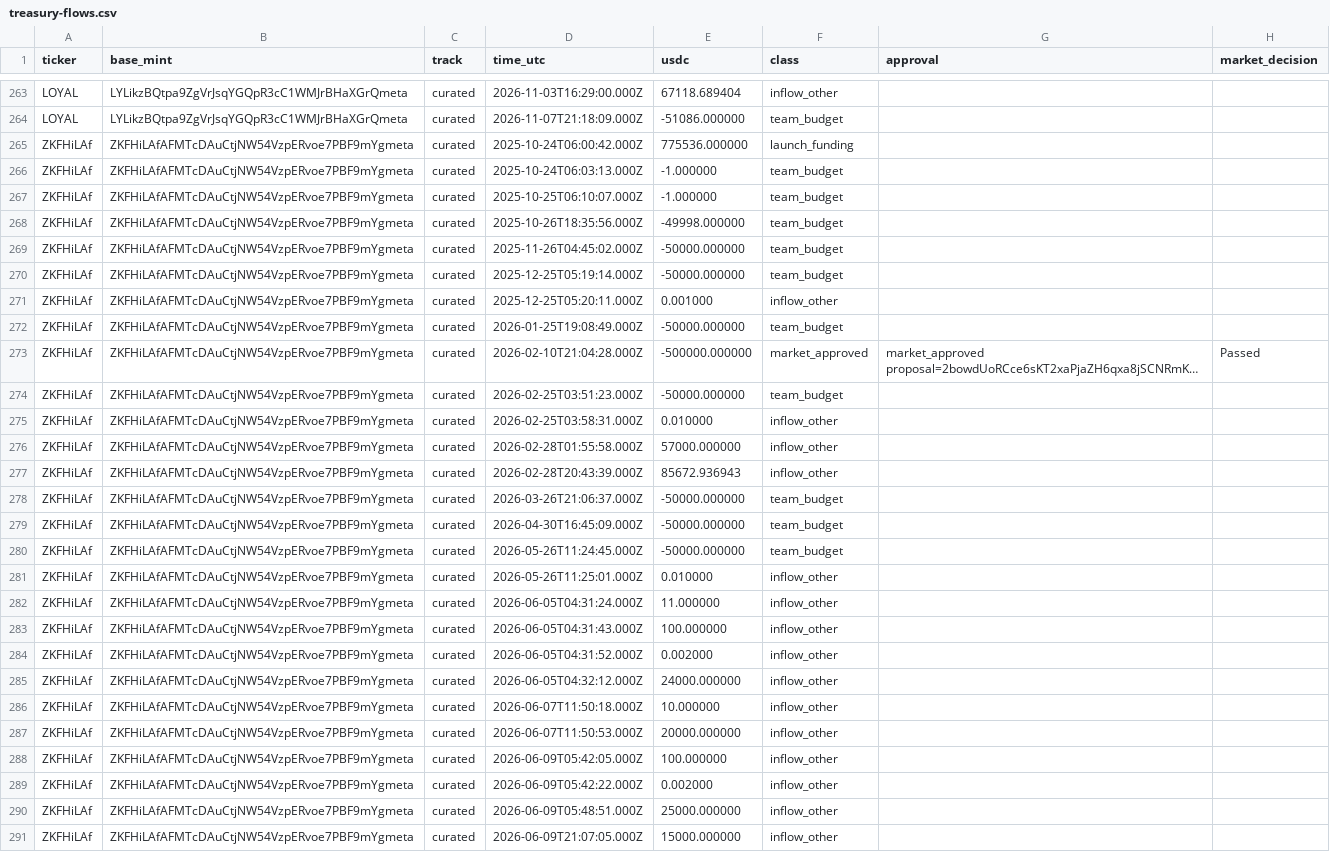
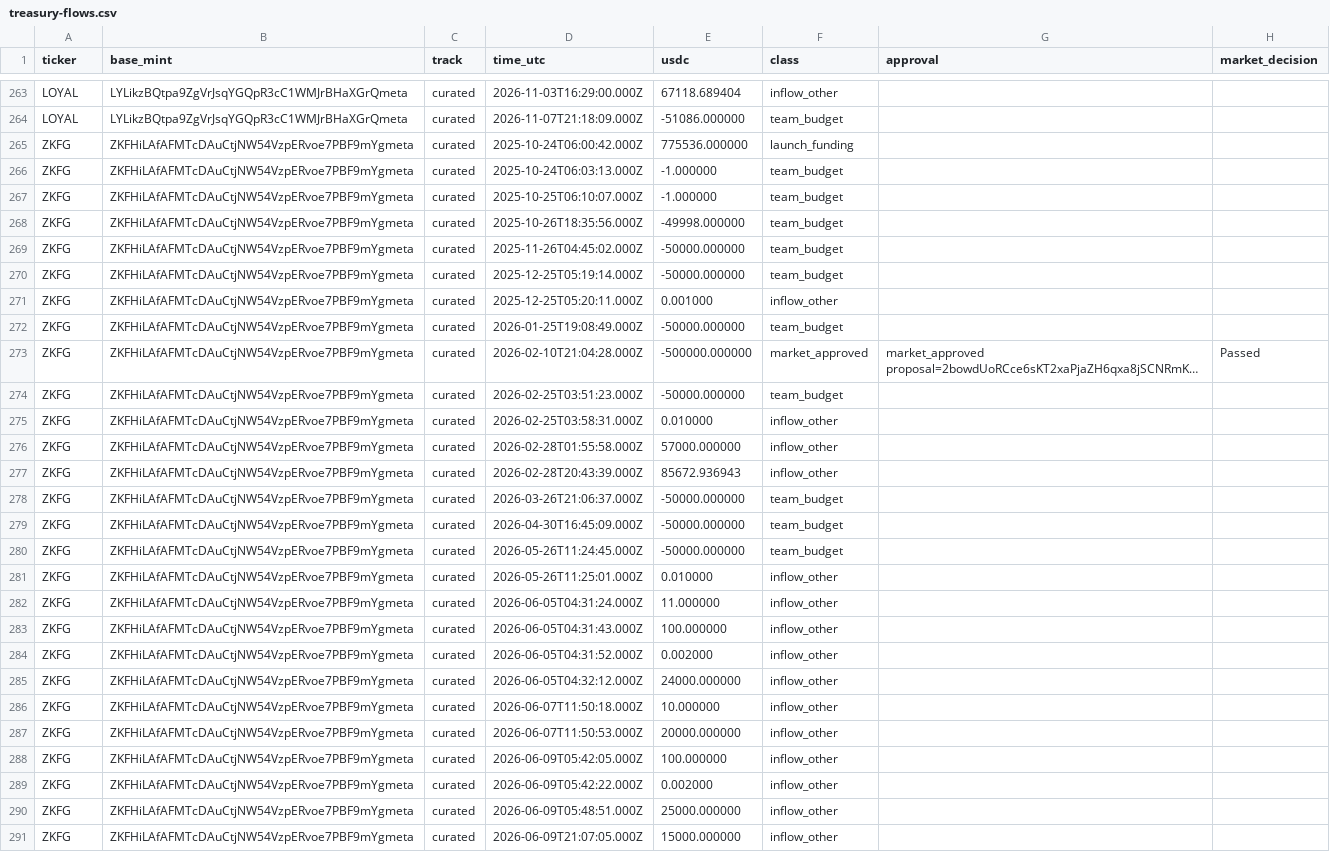
Before and after one commit to nikolaskahris-png/raise-tracker, a CSV file: data/treasury-flows.csv, drawn as a sheet; only a part is shown, gaps mark what is left out; long unchanged cells end in …; the diff covers the shown part only; the diff names each change by its address in the sheet, - before the commit and + after, or states it on an @@ line.

```diff
--- a/data/treasury-flows.csv
+++ b/data/treasury-flows.csv
-A265:A291 (ticker): ZKFHiLAf
+A265:A291 (ticker): ZKFG
```
Also changed, not shown: 1 removed row and 38 edited cells elsewhere in this file, data/raises.csv, data/treasury.csv, 3 other files.
